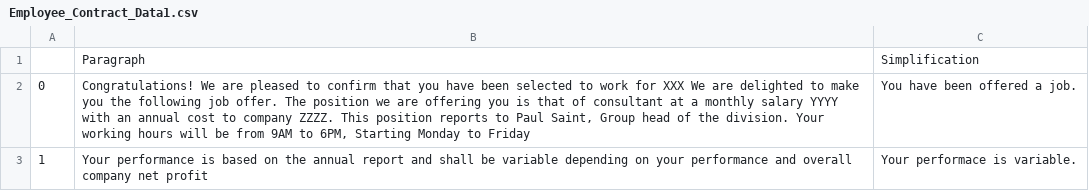
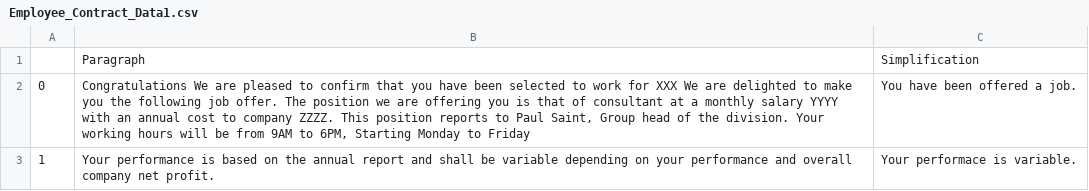
Before and after one commit to SUJ29/watson-machine-learning-samples, a CSV file: Employee_Contract_Data1.csv, drawn as a sheet.

Commit message:
Update Employee_Contract_Data1.csv
ll

```diff
--- a/Employee_Contract_Data1.csv
+++ b/Employee_Contract_Data1.csv
@@ -1,3 +1,3 @@
 ,Paragraph,Simplification
-0,"Congratulations! We are pleased to confirm that you have been selected to work for XXX We are delighted to make you the following job offer. The position we are offering you is that of consultant at a monthly salary YYYY with an annual cost to company ZZZZ. This position reports to Paul Saint, Group head of the division. Your working hours will be from 9AM to 6PM, Starting Monday to Friday","You have been offered a job."
-1,"Your performance is based on the annual report and shall be variable depending on your performance and overall company net profit","Your performace is variable."
+0,"Congratulations We are pleased to confirm that you have been selected to work for XXX We are delighted to make you the following job offer. The position we are offering you is that of consultant at a monthly salary YYYY with an annual cost to company ZZZZ. This position reports to Paul Saint, Group head of the division. Your working hours will be from 9AM to 6PM, Starting Monday to Friday","You have been offered a job."
+1,"Your performance is based on the annual report and shall be variable depending on your performance and overall company net profit.","Your performace is variable."
```
